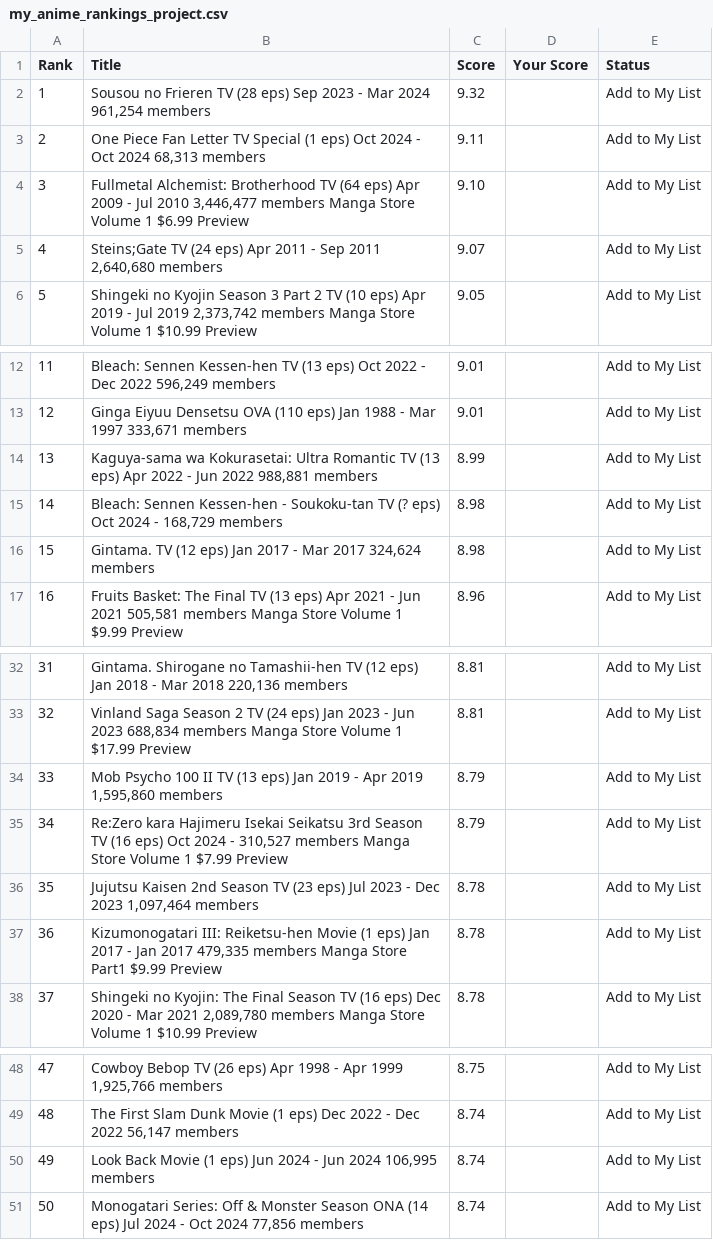
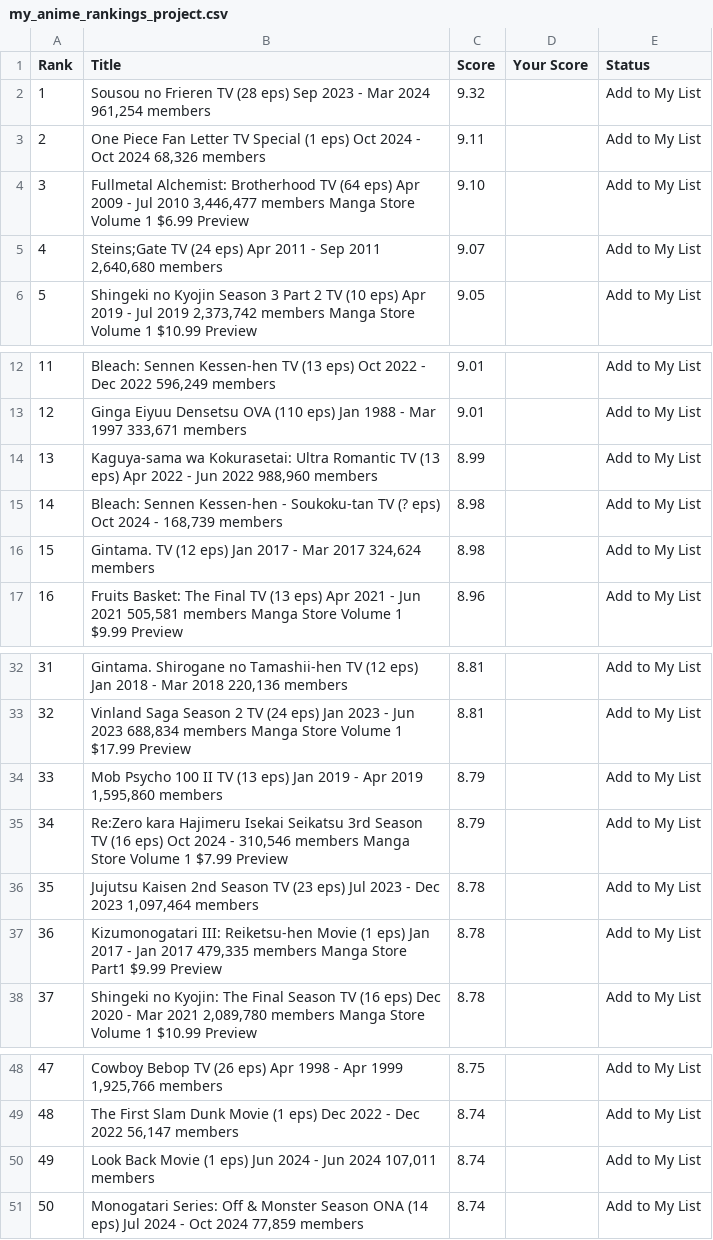
Before and after one commit to suiumkanulanbek/Top-Anime-Ratings, a CSV file: my_anime_rankings_project.csv, drawn as a sheet; only a part is shown, gaps mark what is left out.

```diff
--- a/my_anime_rankings_project.csv
+++ b/my_anime_rankings_project.csv
@@ -2,3 +2,3 @@ Rank,Title,Score,Your Score,Status
 1,"Sousou no Frieren  TV (28 eps)  Sep 2023 - Mar 2024  961,254 members",9.32,,Add to My List
-2,"One Piece Fan Letter  TV Special (1 eps)  Oct 2024 - Oct 2024  68,313 members",9.11,,Add to My List
+2,"One Piece Fan Letter  TV Special (1 eps)  Oct 2024 - Oct 2024  68,326 members",9.11,,Add to My List
 3,"Fullmetal Alchemist: Brotherhood  TV (64 eps)  Apr 2009 - Jul 2010  3,446,477 members  Manga Store  Volume 1  $6.99 Preview",9.10,,Add to My List
@@ -13,4 +13,4 @@ Rank,Title,Score,Your Score,Status
 12,"Ginga Eiyuu Densetsu  OVA (110 eps)  Jan 1988 - Mar 1997  333,671 members",9.01,,Add to My List
-13,"Kaguya-sama wa Kokurasetai: Ultra Romantic  TV (13 eps)  Apr 2022 - Jun 2022  988,881 members",8.99,,Add to My List
-14,"Bleach: Sennen Kessen-hen - Soukoku-tan  TV (? eps)  Oct 2024 - 168,729 members",8.98,,Add to My List
+13,"Kaguya-sama wa Kokurasetai: Ultra Romantic  TV (13 eps)  Apr 2022 - Jun 2022  988,960 members",8.99,,Add to My List
+14,"Bleach: Sennen Kessen-hen - Soukoku-tan  TV (? eps)  Oct 2024 - 168,739 members",8.98,,Add to My List
 15,"Gintama.  TV (12 eps)  Jan 2017 - Mar 2017  324,624 members",8.98,,Add to My List
@@ -34,3 +34,3 @@ Rank,Title,Score,Your Score,Status
 33,"Mob Psycho 100 II  TV (13 eps)  Jan 2019 - Apr 2019  1,595,860 members",8.79,,Add to My List
-34,"Re:Zero kara Hajimeru Isekai Seikatsu 3rd Season  TV (16 eps)  Oct 2024 - 310,527 members  Manga Store  Volume 1  $7.99 Preview",8.79,,Add to My List
+34,"Re:Zero kara Hajimeru Isekai Seikatsu 3rd Season  TV (16 eps)  Oct 2024 - 310,546 members  Manga Store  Volume 1  $7.99 Preview",8.79,,Add to My List
 35,"Jujutsu Kaisen 2nd Season  TV (23 eps)  Jul 2023 - Dec 2023  1,097,464 members",8.78,,Add to My List
@@ -49,3 +49,3 @@ Rank,Title,Score,Your Score,Status
 48,"The First Slam Dunk  Movie (1 eps)  Dec 2022 - Dec 2022  56,147 members",8.74,,Add to My List
-49,"Look Back  Movie (1 eps)  Jun 2024 - Jun 2024  106,995 members",8.74,,Add to My List
-50,"Monogatari Series: Off & Monster Season  ONA (14 eps)  Jul 2024 - Oct 2024  77,856 members",8.74,,Add to My List
+49,"Look Back  Movie (1 eps)  Jun 2024 - Jun 2024  107,011 members",8.74,,Add to My List
+50,"Monogatari Series: Off & Monster Season  ONA (14 eps)  Jul 2024 - Oct 2024  77,859 members",8.74,,Add to My List
```
